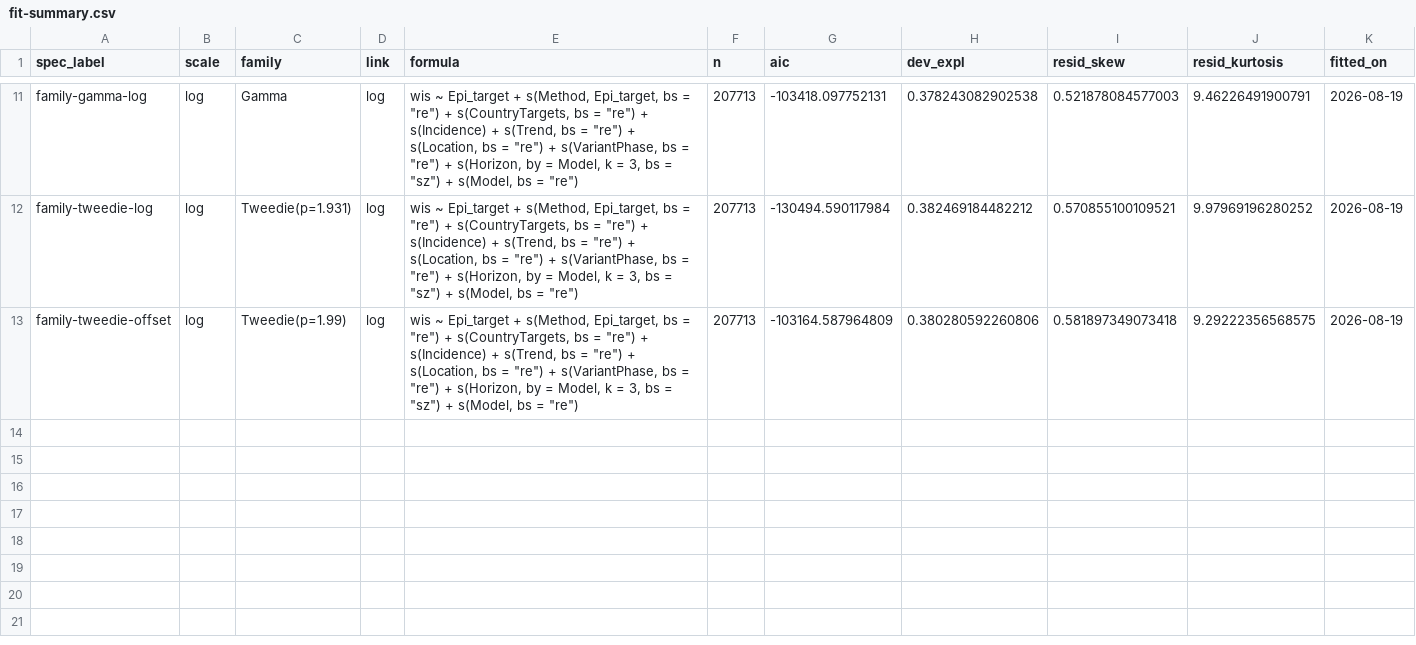
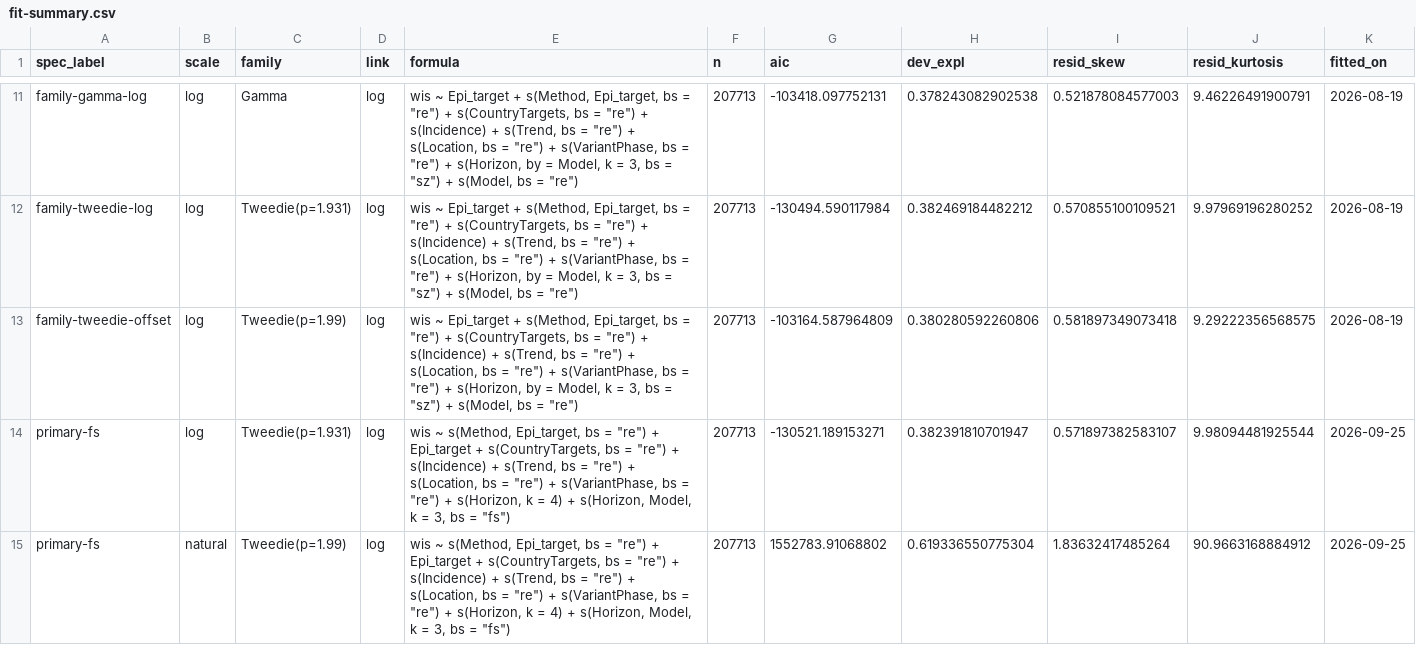
Before and after one commit to epiforecasts/eval-by-method, a CSV file: output/diagnostics/fit-summary.csv, drawn as a sheet; only a part is shown, gaps mark what is left out; the diff names each change by its address in the sheet, - before the commit and + after, or states it on an @@ line.

Commit message:
Refit both scales with the shared horizon curve (primary-fs)
Commit-Via: LLM from @kathsherratt

```diff
--- a/output/diagnostics/fit-summary.csv
+++ b/output/diagnostics/fit-summary.csv
+row 14: primary-fs | log | Tweedie(p=1.931) | log | wis ~ s(Method, Epi_target, bs = "re") + Epi_target + s(CountryTargets, bs = "re") + s(Incidence) + s(Trend, bs = "re") + s(Location, bs = "re") + s(VariantPhase, bs = "re") + s(Horizon, k = 4) + s(Horizon, Model, k = 3, bs = "fs") | 207713 | -130521.189153271 | 0.382391810701947 | 0.571897382583107 | 9.98094481925544 | 2026-09-25
+row 15: primary-fs | natural | Tweedie(p=1.99) | log | wis ~ s(Method, Epi_target, bs = "re") + Epi_target + s(CountryTargets, bs = "re") + s(Incidence) + s(Trend, bs = "re") + s(Location, bs = "re") + s(VariantPhase, bs = "re") + s(Horizon, k = 4) + s(Horizon, Model, k = 3, bs = "fs") | 207713 | 1552783.91068802 | 0.619336550775304 | 1.83632417485264 | 90.9663168884912 | 2026-09-25
```
Also changed, not shown: 7 other files.
